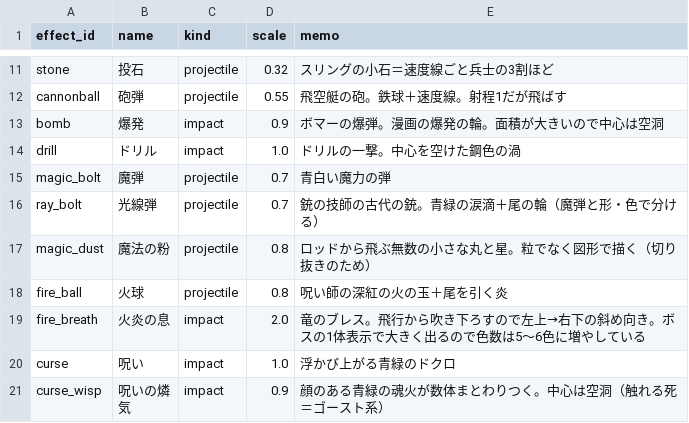
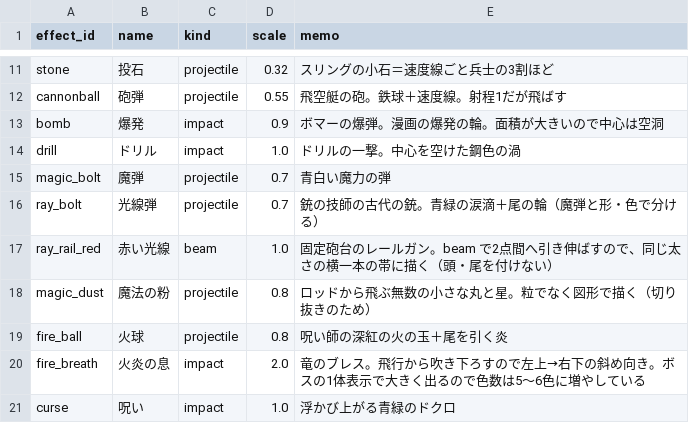
Before and after one commit to sway11466/senaris, a CSV file: godot/data/effects/combat_effect.csv, drawn as a sheet; only a part is shown, gaps mark what is left out; the shorter side is filled out with more unchanged rows.

```diff
--- a/godot/data/effects/combat_effect.csv
+++ b/godot/data/effects/combat_effect.csv
@@ -16,2 +16,3 @@ magic_bolt,魔弾,projectile,0.7,青白い魔力の弾
 ray_bolt,光線弾,projectile,0.7,銃の技師の古代の銃。青緑の涙滴＋尾の輪（魔弾と形・色で分ける）
+ray_rail_red,赤い光線,beam,1.0,固定砲台のレールガン。beam で2点間へ引き伸ばすので、同じ太さの横一本の帯に描く（頭・尾を付けない）
 magic_dust,魔法の粉,projectile,0.8,ロッドから飛ぶ無数の小さな丸と星。粒でなく図形で描く（切り抜きのため）
```
Also changed, not shown: godot/data/i18n/units.csv, godot/data/units/unit_skin.csv, 22 other files.
